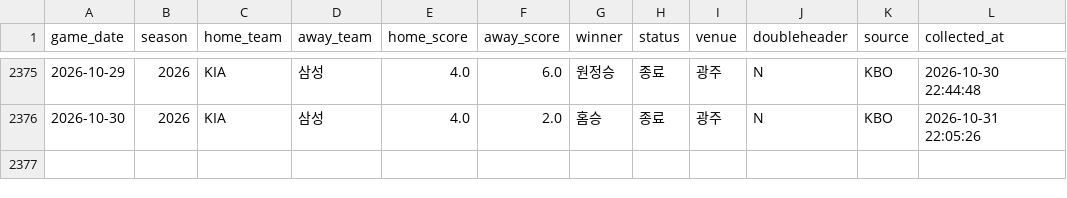
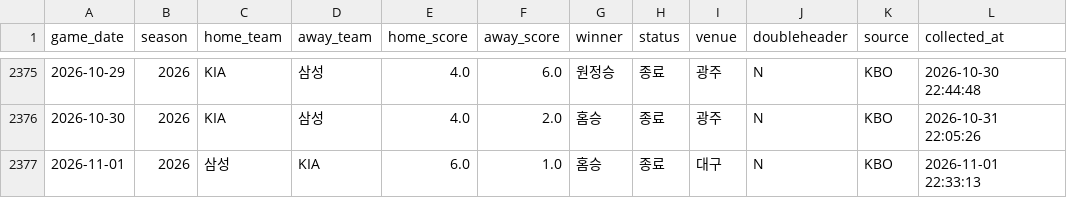
Before and after one commit to limanho001014-create/kbo-predictor-dynamic, a CSV file: data/games_history.csv, drawn as a sheet; only a part is shown, gaps mark what is left out.

```diff
--- a/data/games_history.csv
+++ b/data/games_history.csv
@@ -2376 +2376,2 @@
 2026-10-30,2026,KIA,삼성,4.0,2.0,홈승,종료,광주,N,KBO,2026-10-31 22:05:26
+2026-11-01,2026,삼성,KIA,6.0,1.0,홈승,종료,대구,N,KBO,2026-11-01 22:33:13
```
Also changed, not shown: data/predictions_log.csv, 2 other files.
